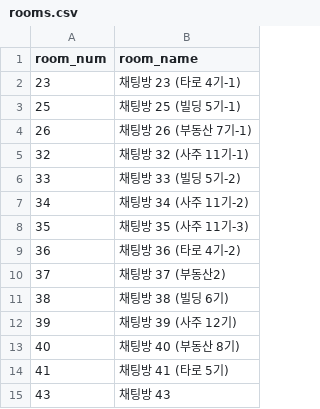
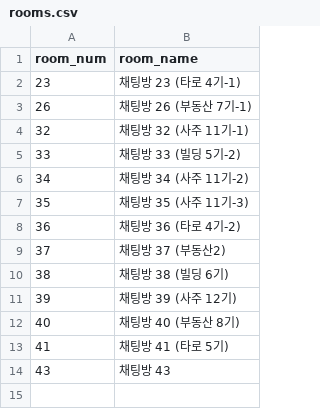
Before and after one commit to QB-CHOI/QB-CHOI-gp-funnel-v2, a CSV file: data/rooms.csv, drawn as a sheet; the diff names each change by its address in the sheet, - before the commit and + after, or states it on an @@ line.

Commit message:
채팅방 25 삭제

```diff
--- a/data/rooms.csv
+++ b/data/rooms.csv
-row 3: 25 | 채팅방 25 (빌딩 5기-1)
```
